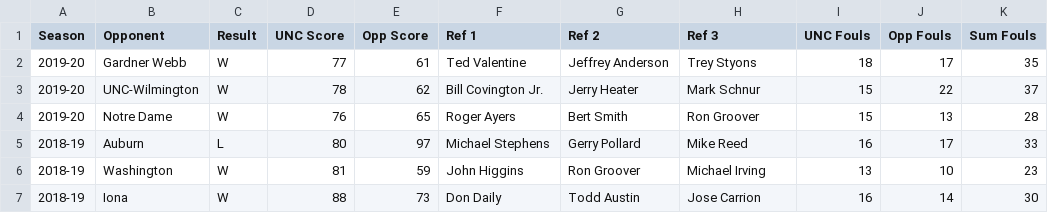
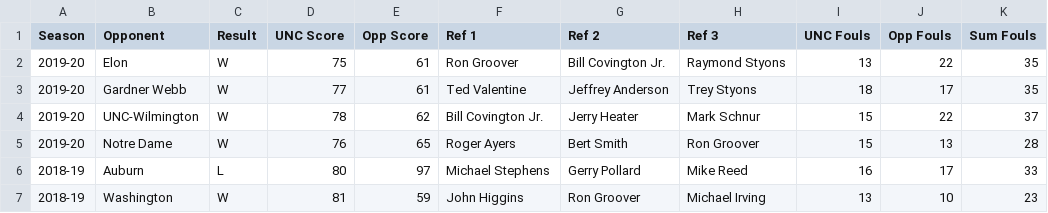
Before and after one commit to gallochris/dadgumboxscores, a CSV file: hugo_source/content/download/refs.csv, drawn as a sheet; only a part is shown; the shorter side is filled out with more unchanged rows.

Commit message:
elon

```diff
--- a/hugo_source/content/download/refs.csv
+++ b/hugo_source/content/download/refs.csv
@@ -1,2 +1,3 @@
 Season,Opponent,Result,UNC Score,Opp Score,Ref 1,Ref 2,Ref 3,UNC Fouls,Opp Fouls ,Sum Fouls
+2019-20,Elon,W,75,61,Ron Groover,Bill Covington Jr.,Raymond Styons,13,22,35
 2019-20,Gardner Webb,W,77,61,Ted Valentine,Jeffrey Anderson,Trey Styons,18,17,35
```
Also changed, not shown: hugo_source/content/download/four_factors_all.csv, hugo_source/content/download/point_spreads.csv, 12 other files.
